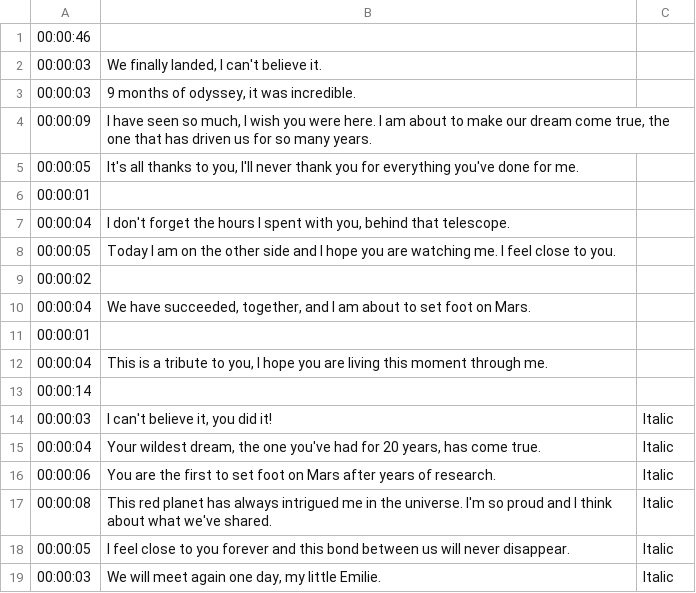
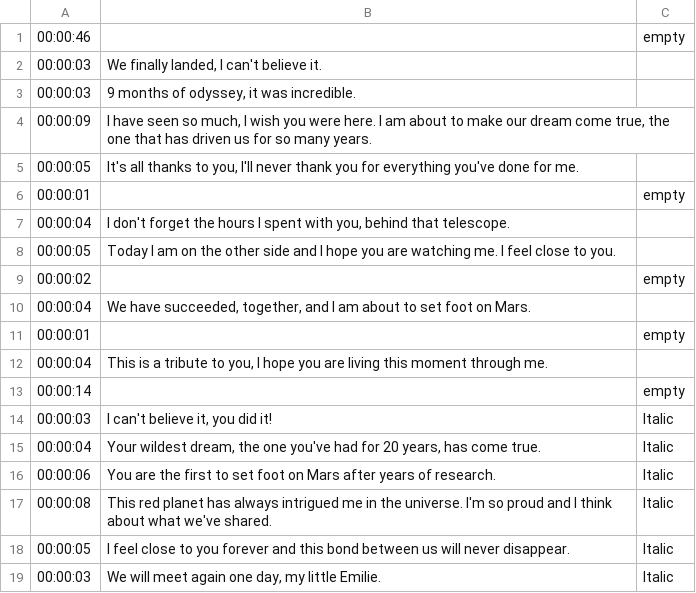
Before and after one commit to Anathug/olympus, a TSV file: static/subtitles/Chap04.tsv, drawn as a sheet.

```diff
--- a/static/subtitles/Chap04.tsv
+++ b/static/subtitles/Chap04.tsv
@@ -1,2 +1,2 @@
-00:00:46		
+00:00:46		empty
 00:00:03	We finally landed, I can't believe it.	
@@ -5,10 +5,10 @@
 00:00:05	It's all thanks to you, I'll never thank you for everything you've done for me.	
-00:00:01		
+00:00:01		empty
 00:00:04	I don't forget the hours I spent with you, behind that telescope.	
 00:00:05	Today I am on the other side and I hope you are watching me. I feel close to you.	
-00:00:02		
+00:00:02		empty
 00:00:04	We have succeeded, together, and I am about to set foot on Mars.	
-00:00:01		
+00:00:01		empty
 00:00:04	This is a tribute to you, I hope you are living this moment through me.	
-00:00:14		
+00:00:14		empty
 00:00:03	I can't believe it, you did it!	Italic
```
Also changed, not shown: static/subtitles/chap00.tsv, static/subtitles/chap02.tsv, 1 other file.
